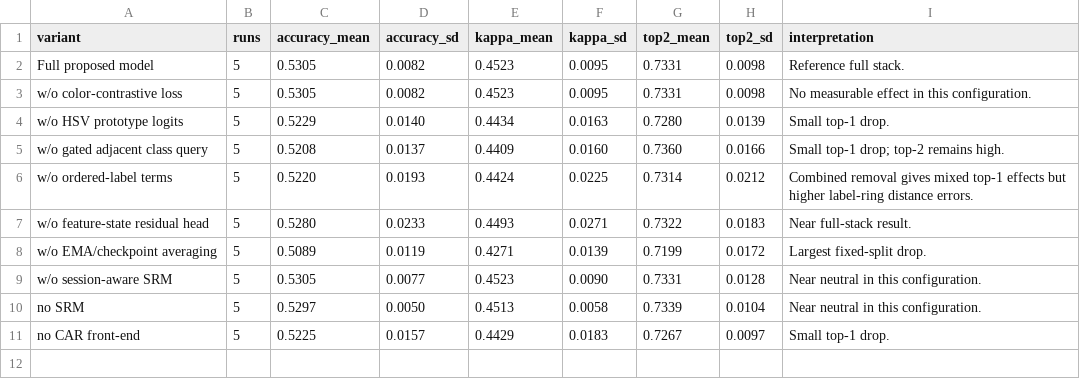
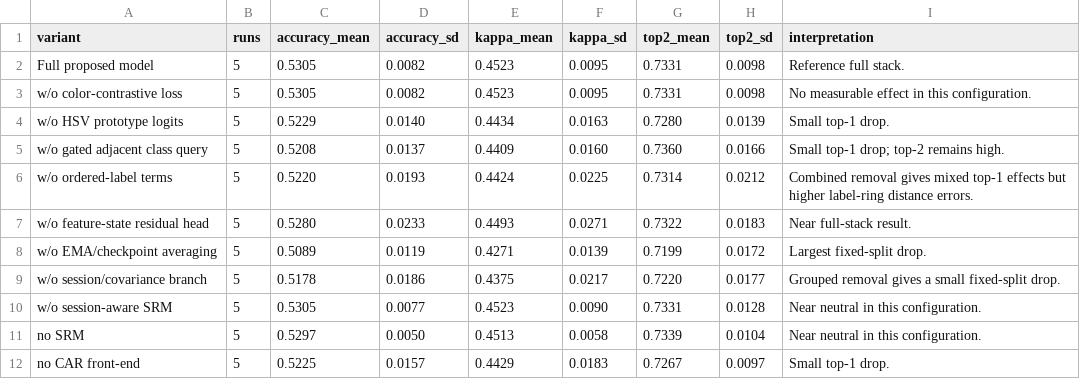
Before and after one commit to RightAlen/CoG-SAGE, a CSV file: public_artifact/tables/ablation_public.csv, drawn as a sheet; the diff names each change by its address in the sheet, - before the commit and + after, or states it on an @@ line.

```diff
--- a/public_artifact/tables/ablation_public.csv
+++ b/public_artifact/tables/ablation_public.csv
+row 9: w/o session/covariance branch | 5 | 0.5178 | 0.0186 | 0.4375 | 0.0217 | 0.7220 | 0.0177 | Grouped removal gives a small fixed-split drop.
```
Also changed, not shown: public_artifact/tables/component_paired_evidence_public.csv, 9 other files.
